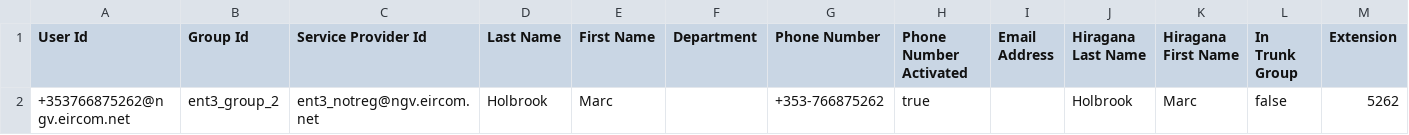
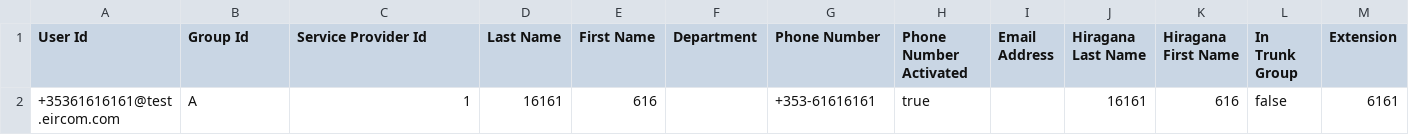
Before and after one commit to holbrookm/BW, a CSV file: UserGetListInSystemRequest.csv, drawn as a sheet; removed rows and columns are numbered as before the commit, all else as after; the diff names each change by its address in the sheet, - before the commit and + after, or states it on an @@ line.

```diff
--- a/UserGetListInSystemRequest.csv
+++ b/UserGetListInSystemRequest.csv
-row 2: +353766875262@ngv.eircom.net | ent3_group_2 | ent3_notreg@ngv.eircom.net | Holbrook | Marc |  | +353-766875262 | true |  | Holbrook | Marc | false | 5262
+row 2: +35361616161@test.eircom.com | A | 1 | 16161 | 616 |  | +353-61616161 | true |  | 16161 | 616 | false | 6161
```
Also changed, not shown: 40 other files.
